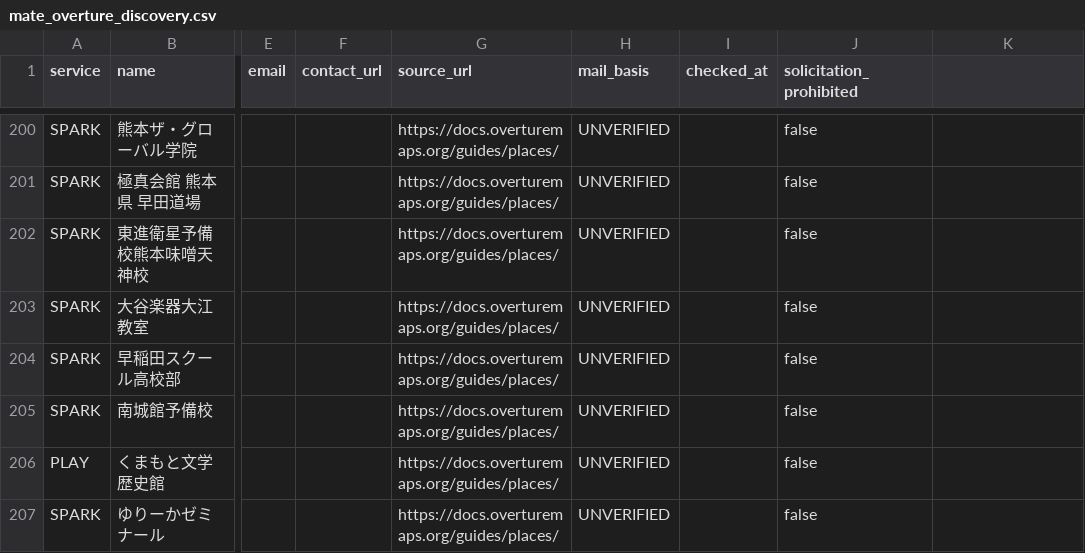
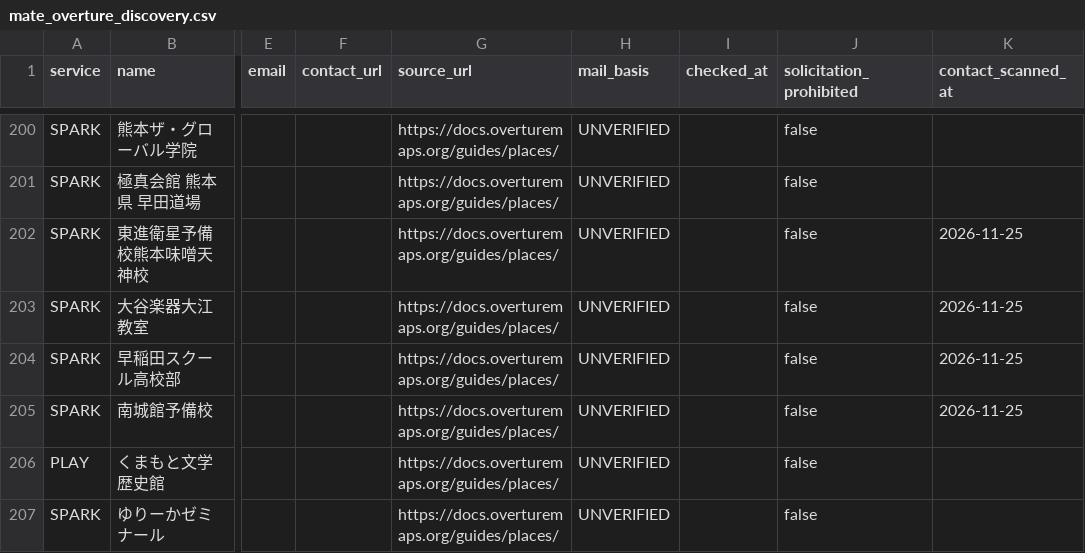
Before and after one commit to kosuke-saito0807/mate, a CSV file: data/mate_overture_discovery.csv, drawn as a sheet; only a part is shown, gaps mark what is left out; the diff names each change by its address in the sheet, - before the commit and + after, or states it on an @@ line.

```diff
--- a/data/mate_overture_discovery.csv
+++ b/data/mate_overture_discovery.csv
-K1: (empty)
+K1: contact_scanned_at
-K202:K205 (contact_scanned_at): (empty)
+K202:K205 (contact_scanned_at): 2026-11-25
```
Also changed, not shown: data/mate_overture_recent.csv.
